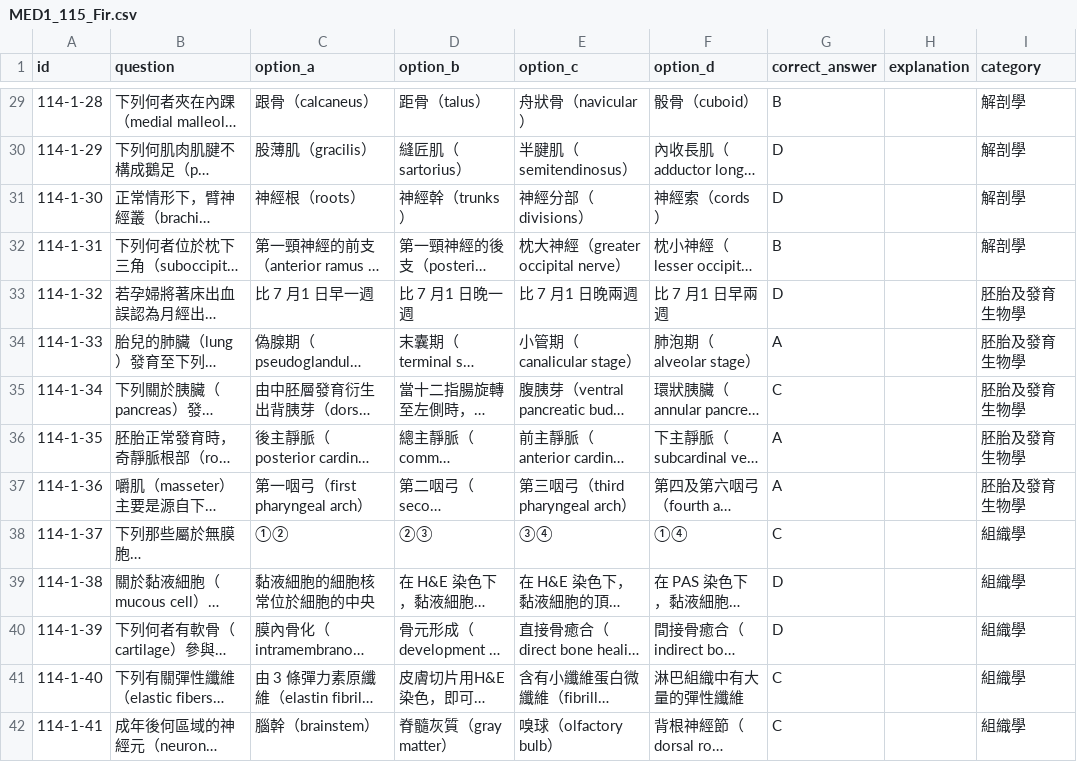
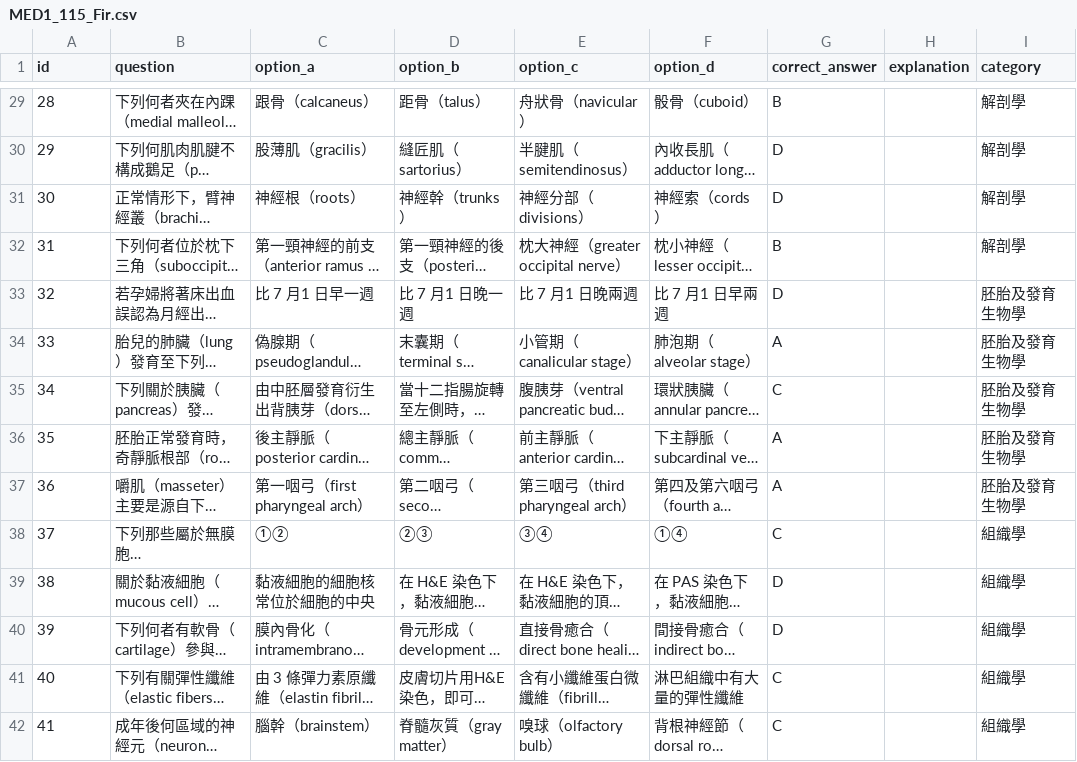
Before and after one commit to jimmy0922236561-cmd/my-quiz-website, a CSV file: quizzes/MED1_115_Fir.csv, drawn as a sheet; only a part is shown, gaps mark what is left out; long unchanged cells end in …; the diff covers the shown part only; the diff names each change by its address in the sheet, - before the commit and + after, or states it on an @@ line.

```diff
--- a/quizzes/MED1_115_Fir.csv
+++ b/quizzes/MED1_115_Fir.csv
-A29 (id): 114-1-28
+A29 (id): 28
-A30 (id): 114-1-29
+A30 (id): 29
-A31 (id): 114-1-30
+A31 (id): 30
-A32 (id): 114-1-31
+A32 (id): 31
-A33 (id): 114-1-32
+A33 (id): 32
-A34 (id): 114-1-33
+A34 (id): 33
-A35 (id): 114-1-34
+A35 (id): 34
-A36 (id): 114-1-35
+A36 (id): 35
-A37 (id): 114-1-36
+A37 (id): 36
-A38 (id): 114-1-37
+A38 (id): 37
-A39 (id): 114-1-38
+A39 (id): 38
-A40 (id): 114-1-39
+A40 (id): 39
-A41 (id): 114-1-40
+A41 (id): 40
-A42 (id): 114-1-41
+A42 (id): 41
```
Also changed, not shown: 86 edited cells elsewhere in this file.
